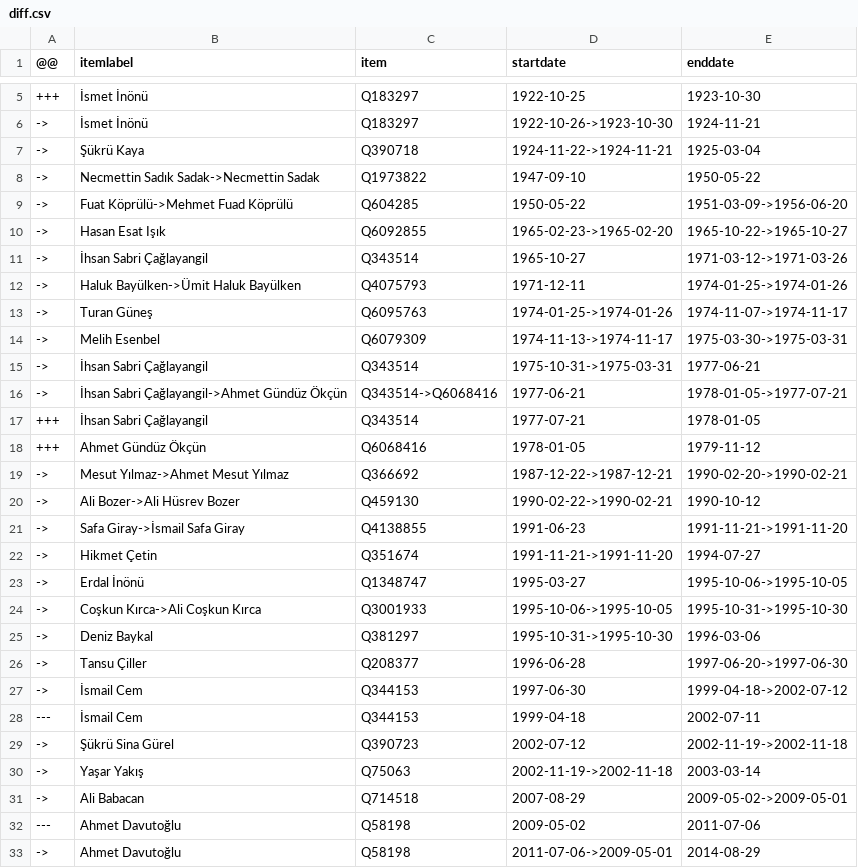
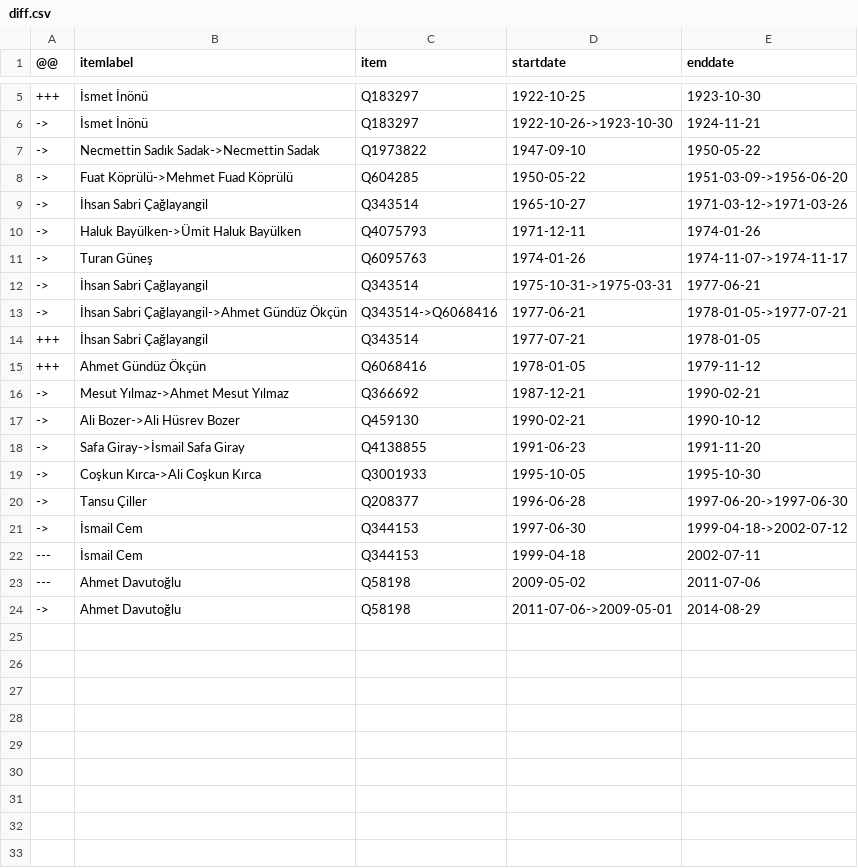
Before and after one commit to every-politician-scrapers/turkey-ministers, a CSV file: sources/foreign-trwiki/diff.csv, drawn as a sheet; only a part is shown, gaps mark what is left out; the diff covers the shown part only.

Commit message:
Compare external sources to Wikidata

```diff
--- a/sources/foreign-trwiki/diff.csv
+++ b/sources/foreign-trwiki/diff.csv
@@ -6,10 +6,7 @@
 ->,İsmet İnönü,Q183297,1922-10-26->1923-10-30,1924-11-21
-->,Şükrü Kaya,Q390718,1924-11-22->1924-11-21,1925-03-04
 ->,Necmettin Sadık Sadak->Necmettin Sadak,Q1973822,1947-09-10,1950-05-22
 ->,Fuat Köprülü->Mehmet Fuad Köprülü,Q604285,1950-05-22,1951-03-09->1956-06-20
-->,Hasan Esat Işık,Q6092855,1965-02-23->1965-02-20,1965-10-22->1965-10-27
 ->,İhsan Sabri Çağlayangil,Q343514,1965-10-27,1971-03-12->1971-03-26
-->,Haluk Bayülken->Ümit Haluk Bayülken,Q4075793,1971-12-11,1974-01-25->1974-01-26
-->,Turan Güneş,Q6095763,1974-01-25->1974-01-26,1974-11-07->1974-11-17
-->,Melih Esenbel,Q6079309,1974-11-13->1974-11-17,1975-03-30->1975-03-31
+->,Haluk Bayülken->Ümit Haluk Bayülken,Q4075793,1971-12-11,1974-01-26
+->,Turan Güneş,Q6095763,1974-01-26,1974-11-07->1974-11-17
 ->,İhsan Sabri Çağlayangil,Q343514,1975-10-31->1975-03-31,1977-06-21
@@ -18,9 +15,6 @@
 +++,Ahmet Gündüz Ökçün,Q6068416,1978-01-05,1979-11-12
-->,Mesut Yılmaz->Ahmet Mesut Yılmaz,Q366692,1987-12-22->1987-12-21,1990-02-20->1990-02-21
-->,Ali Bozer->Ali Hüsrev Bozer,Q459130,1990-02-22->1990-02-21,1990-10-12
-->,Safa Giray->İsmail Safa Giray,Q4138855,1991-06-23,1991-11-21->1991-11-20
-->,Hikmet Çetin,Q351674,1991-11-21->1991-11-20,1994-07-27
-->,Erdal İnönü,Q1348747,1995-03-27,1995-10-06->1995-10-05
-->,Coşkun Kırca->Ali Coşkun Kırca,Q3001933,1995-10-06->1995-10-05,1995-10-31->1995-10-30
-->,Deniz Baykal,Q381297,1995-10-31->1995-10-30,1996-03-06
+->,Mesut Yılmaz->Ahmet Mesut Yılmaz,Q366692,1987-12-21,1990-02-21
+->,Ali Bozer->Ali Hüsrev Bozer,Q459130,1990-02-21,1990-10-12
+->,Safa Giray->İsmail Safa Giray,Q4138855,1991-06-23,1991-11-20
+->,Coşkun Kırca->Ali Coşkun Kırca,Q3001933,1995-10-05,1995-10-30
 ->,Tansu Çiller,Q208377,1996-06-28,1997-06-20->1997-06-30
@@ -28,5 +22,2 @@
 ---,İsmail Cem,Q344153,1999-04-18,2002-07-11
-->,Şükrü Sina Gürel,Q390723,2002-07-12,2002-11-19->2002-11-18
-->,Yaşar Yakış,Q75063,2002-11-19->2002-11-18,2003-03-14
-->,Ali Babacan,Q714518,2007-08-29,2009-05-02->2009-05-01
 ---,Ahmet Davutoğlu,Q58198,2009-05-02,2011-07-06
```
Also changed, not shown: 2 removed rows elsewhere in this file, sources/education-trwiki/diff.csv, sources/health-trwiki/diff.csv, 3 other files.
